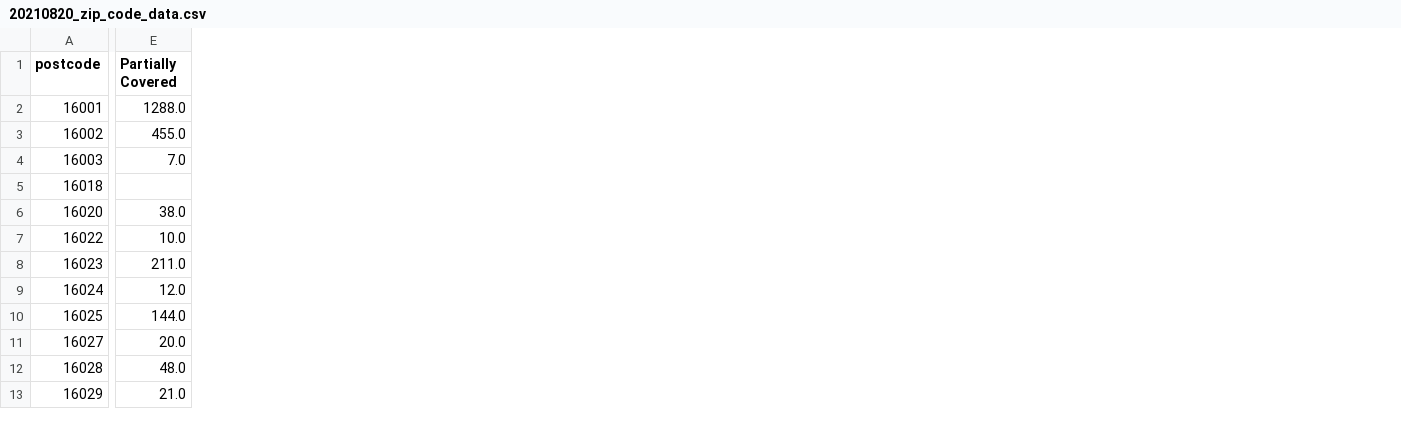
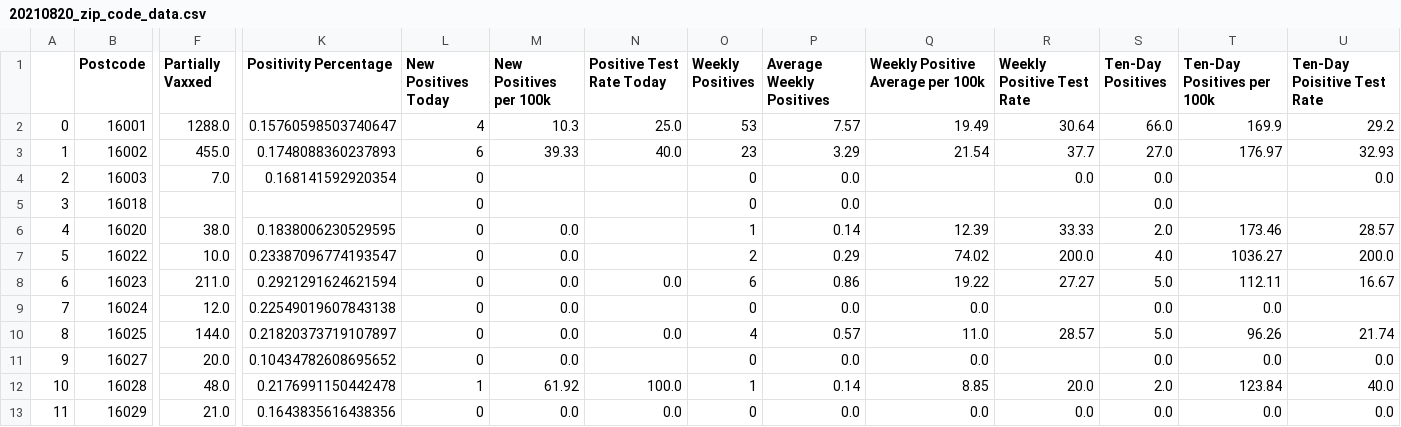
Before and after one commit to wslothe/BEData, a CSV file: DOH/Data/20210820_zip_code_data.csv, drawn as a sheet; only a part is shown, gaps mark what is left out; addresses are those after the commit; the diff covers the shown part only; the diff names each change by its address in the sheet, - before the commit and + after, or states it on an @@ line.

```diff
--- a/DOH/Data/20210820_zip_code_data.csv
+++ b/DOH/Data/20210820_zip_code_data.csv
+column A, rows 2-13: 0 | 1 | 2 | 3 | 4 | 5 | 6 | 7 | 8 | 9 | 10 | 11
+column K (Positivity Percentage), rows 2-13: 0.15760598503740647 | 0.1748088360237893 | 0.168141592920354 |  | 0.1838006230529595 | 0.23387096774193547 | 0.2921291624621594 | 0.22549019607843138 | 0.21820373719107897 | 0.10434782608695652 | 0.2176991150442478 | 0.1643835616438356
+column L (New Positives Today), rows 2-13: 4 | 6 | 0 | 0 | 0 | 0 | 0 | 0 | 0 | 0 | 1 | 0
+column M (New Positives per 100k), rows 2-13: 10.3 | 39.33 |  |  | 0.0 | 0.0 | 0.0 | 0.0 | 0.0 | 0.0 | 61.92 | 0.0
+column N (Positive Test Rate Today), rows 2-13: 25.0 | 40.0 |  |  |  |  | 0.0 |  | 0.0 |  | 100.0 | 0.0
+column O (Weekly Positives), rows 2-13: 53 | 23 | 0 | 0 | 1 | 2 | 6 | 0 | 4 | 0 | 1 | 0
+column P (Average Weekly Positives), rows 2-13: 7.57 | 3.29 | 0.0 | 0.0 | 0.14 | 0.29 | 0.86 | 0.0 | 0.57 | 0.0 | 0.14 | 0.0
+column Q (Weekly Positive Average per 100k), rows 2-13: 19.49 | 21.54 |  |  | 12.39 | 74.02 | 19.22 | 0.0 | 11.0 | 0.0 | 8.85 | 0.0
+column R (Weekly Positive Test Rate), rows 2-13: 30.64 | 37.7 | 0.0 |  | 33.33 | 200.0 | 27.27 |  | 28.57 |  | 20.0 | 0.0
+column S (Ten-Day Positives), rows 2-13: 66.0 | 27.0 | 0.0 | 0.0 | 2.0 | 4.0 | 5.0 | 0.0 | 5.0 | 0.0 | 2.0 | 0.0
+column T (Ten-Day Positives per 100k), rows 2-13: 169.9 | 176.97 |  |  | 173.46 | 1036.27 | 112.11 | 0.0 | 96.26 | 0.0 | 123.84 | 0.0
+column U (Ten-Day Poisitive Test Rate), rows 2-13: 29.2 | 32.93 | 0.0 |  | 28.57 | 200.0 | 16.67 |  | 21.74 | 0.0 | 40.0 | 0.0
-B1: postcode
+B1: Postcode
-F1: Partially Covered
+F1: Partially Vaxxed
```
Also changed, not shown: 3 edited cells elsewhere in this file, 1 other file.
